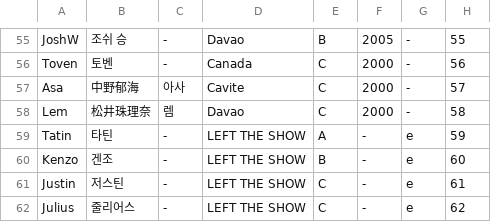
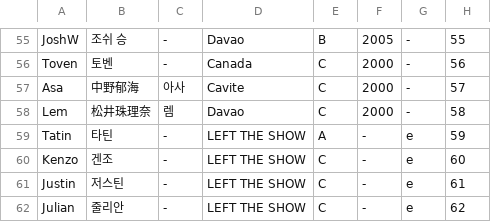
Before and after one commit to angrms/Dream-Maker, a CSV file: trainee_info.csv, drawn as a sheet; only a part is shown, gaps mark what is left out.

Commit message:
Update trainee_info.csv

```diff
--- a/trainee_info.csv
+++ b/trainee_info.csv
@@ -59,4 +59,4 @@
 "Tatin","타틴","-","LEFT THE SHOW","A","-","e","59"
-"Kenzo","겐조","-","LEFT THE SHOW","B","-","e","60"
+"Kenzo","겐조","-","LEFT THE SHOW","C","-","e","60"
 "Justin","저스틴","-","LEFT THE SHOW","C","-","e","61"
-"Julius","줄리어스","-","LEFT THE SHOW","C","-","e","62"
+"Julian","줄리안","-","LEFT THE SHOW","C","-","e","62"
```
